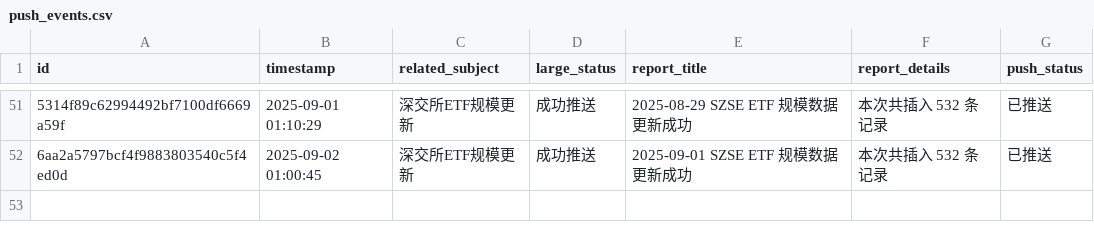
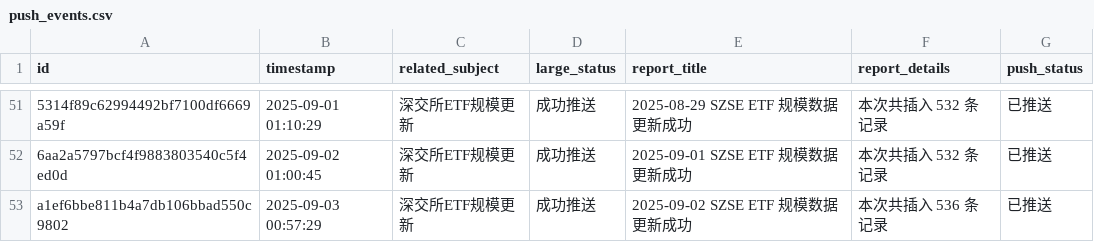
Before and after one commit to cmdSTARMO/cmdstar.github.io, a CSV file: auto_files/push_related/data/push_events.csv, drawn as a sheet; only a part is shown, gaps mark what is left out; the diff names each change by its address in the sheet, - before the commit and + after, or states it on an @@ line.

```diff
--- a/auto_files/push_related/data/push_events.csv
+++ b/auto_files/push_related/data/push_events.csv
+row 53: a1ef6bbe811b4a7db106bbad550c9802 | 2025-09-03 00:57:29 | 深交所ETF规模更新 | 成功推送 | 2025-09-02 SZSE ETF 规模数据更新成功 | 本次共插入 536 条记录 | 已推送
```
Also changed, not shown: 1 other file.
